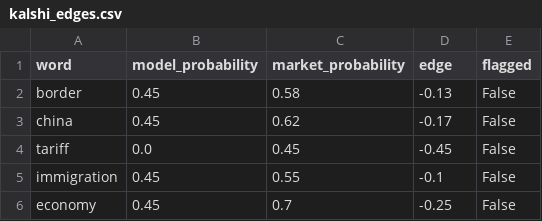
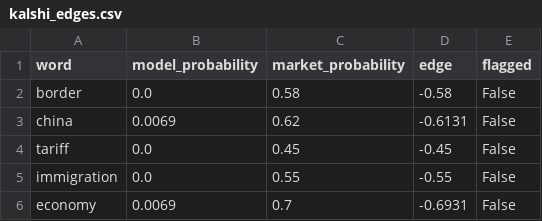
Before and after one commit to cp8689/kalshi_tool, a CSV file: output/kalshi_edges.csv, drawn as a sheet.

Commit message:
Add transcript fetcher & update docs/config
Add scripts/fetch_transcripts.py and data/transcript_sources.json to fetch major-speech/White House and YouTube transcripts; populate data/transcripts/processed_transcripts.json with new March 2026 briefs/messages. Update README.md with virtualenv setup, venv troubleshooting, and instructions for using the new fetch script. Bump config.json reference_date to 2026-03-08 and expand tracked_words (plus minor formatting tweaks). Regenerate outputs (output/kalshi_edges.csv, output/word_probabilities.csv) and apply small changes to scripts/dashboard.py. These changes enable automated fetching of Kalshi-relevant transcripts and ensure the pipeline includes the new transcripts when computing weekly stats and model probabilities.

```diff
--- a/output/kalshi_edges.csv
+++ b/output/kalshi_edges.csv
@@ -1,6 +1,6 @@
 word,model_probability,market_probability,edge,flagged
-border,0.45,0.58,-0.13,False
-china,0.45,0.62,-0.17,False
+border,0.0,0.58,-0.58,False
+china,0.0069,0.62,-0.6131,False
 tariff,0.0,0.45,-0.45,False
-immigration,0.45,0.55,-0.1,False
-economy,0.45,0.7,-0.25,False
+immigration,0.0,0.55,-0.55,False
+economy,0.0069,0.7,-0.6931,False
```
Also changed, not shown: 10 other files.
